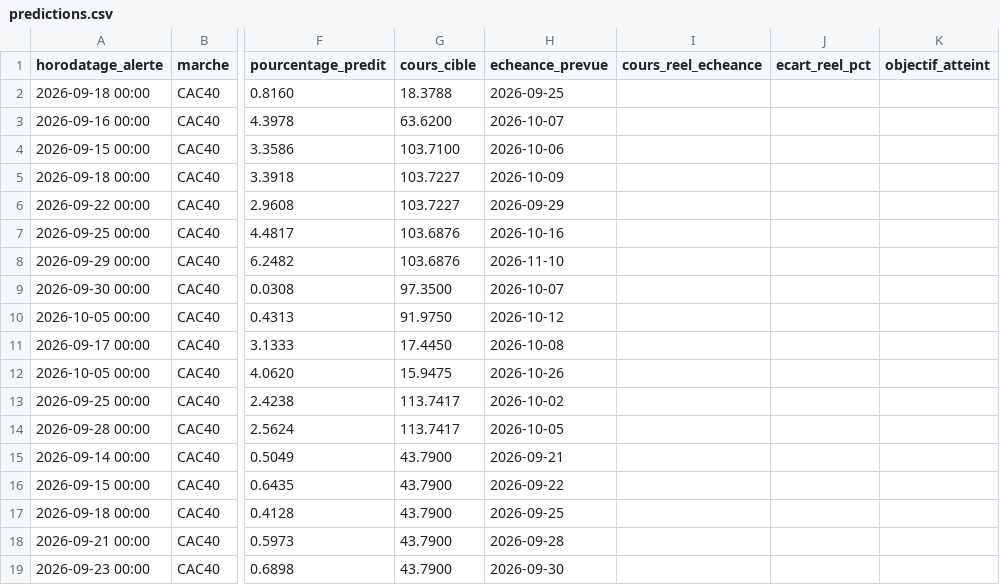
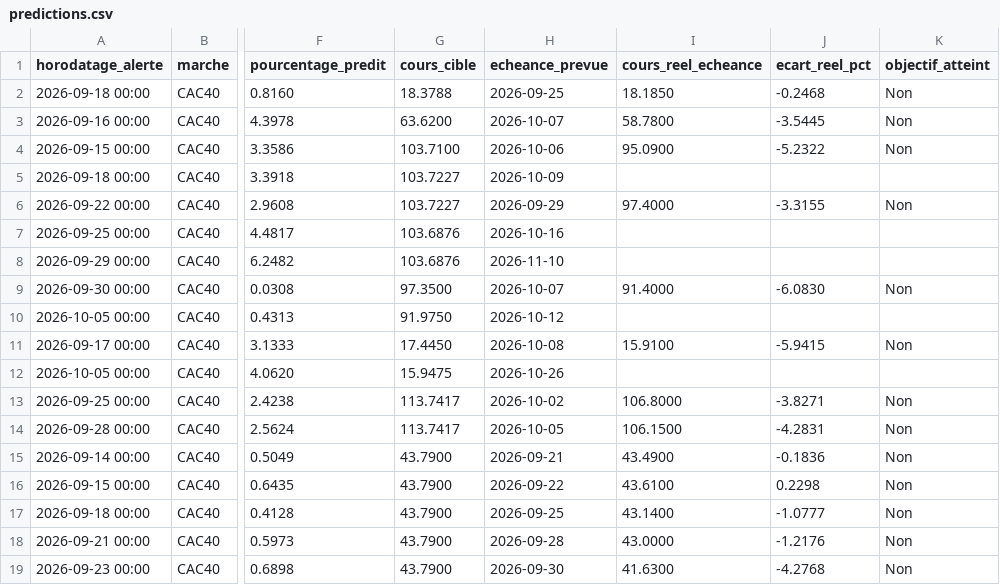
Before and after one commit to 2z7sjjgfw5-ops/Bourse, a CSV file: state/predictions.csv, drawn as a sheet; only a part is shown, gaps mark what is left out; the diff covers the shown part only; the diff names each change by its address in the sheet, - before the commit and + after, or states it on an @@ line.

```diff
--- a/state/predictions.csv
+++ b/state/predictions.csv
-I2 (cours_reel_echeance): (empty)
+I2 (cours_reel_echeance): 18.1850
-J2 (ecart_reel_pct): (empty)
+J2 (ecart_reel_pct): -0.2468
-K2:K4 (objectif_atteint): (empty)
+K2:K4 (objectif_atteint): Non
-I3 (cours_reel_echeance): (empty)
+I3 (cours_reel_echeance): 58.7800
-J3 (ecart_reel_pct): (empty)
+J3 (ecart_reel_pct): -3.5445
-I4 (cours_reel_echeance): (empty)
+I4 (cours_reel_echeance): 95.0900
-J4 (ecart_reel_pct): (empty)
+J4 (ecart_reel_pct): -5.2322
-I6 (cours_reel_echeance): (empty)
+I6 (cours_reel_echeance): 97.4000
-J6 (ecart_reel_pct): (empty)
+J6 (ecart_reel_pct): -3.3155
-K6 (objectif_atteint): (empty)
+K6 (objectif_atteint): Non
-I9 (cours_reel_echeance): (empty)
+I9 (cours_reel_echeance): 91.4000
-J9 (ecart_reel_pct): (empty)
+J9 (ecart_reel_pct): -6.0830
-K9 (objectif_atteint): (empty)
+K9 (objectif_atteint): Non
-I11 (cours_reel_echeance): (empty)
+I11 (cours_reel_echeance): 15.9100
-J11 (ecart_reel_pct): (empty)
+J11 (ecart_reel_pct): -5.9415
-K11 (objectif_atteint): (empty)
+K11 (objectif_atteint): Non
-I13 (cours_reel_echeance): (empty)
+I13 (cours_reel_echeance): 106.8000
-J13 (ecart_reel_pct): (empty)
+J13 (ecart_reel_pct): -3.8271
-K13:K19 (objectif_atteint): (empty)
+K13:K19 (objectif_atteint): Non
-I14 (cours_reel_echeance): (empty)
+I14 (cours_reel_echeance): 106.1500
-J14 (ecart_reel_pct): (empty)
+J14 (ecart_reel_pct): -4.2831
-I15 (cours_reel_echeance): (empty)
+I15 (cours_reel_echeance): 43.4900
-J15 (ecart_reel_pct): (empty)
+J15 (ecart_reel_pct): -0.1836
-I16 (cours_reel_echeance): (empty)
+I16 (cours_reel_echeance): 43.6100
-J16 (ecart_reel_pct): (empty)
+J16 (ecart_reel_pct): 0.2298
-I17 (cours_reel_echeance): (empty)
+I17 (cours_reel_echeance): 43.1400
-J17 (ecart_reel_pct): (empty)
+J17 (ecart_reel_pct): -1.0777
-I18 (cours_reel_echeance): (empty)
+I18 (cours_reel_echeance): 43.0000
-J18 (ecart_reel_pct): (empty)
+J18 (ecart_reel_pct): -1.2176
-I19 (cours_reel_echeance): (empty)
+I19 (cours_reel_echeance): 41.6300
-J19 (ecart_reel_pct): (empty)
+J19 (ecart_reel_pct): -4.2768
```
Also changed, not shown: 1 added row and 72 edited cells elsewhere in this file, 2 other files.
